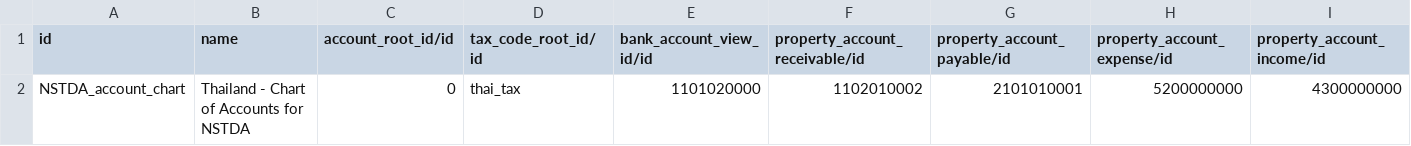
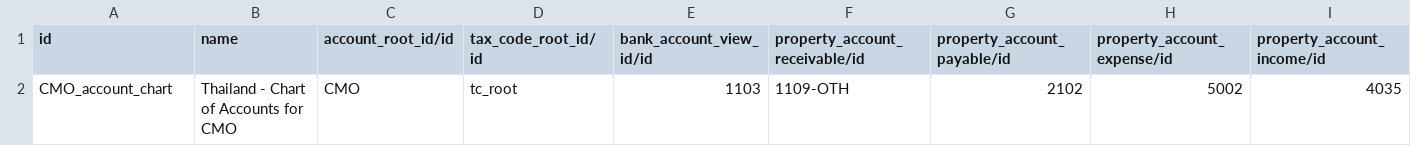
Before and after one commit to phongyanon/cmo, a CSV file: generic/coa/data/account.chart.template.csv, drawn as a sheet; only a part is shown; removed rows and columns are numbered as before the commit, all else as after; rows hold the shown columns only; the diff names each change by its address in the sheet, - before the commit and + after, or states it on an @@ line.

```diff
--- a/generic/coa/data/account.chart.template.csv
+++ b/generic/coa/data/account.chart.template.csv
-row 2: NSTDA_account_chart | Thailand - Chart of Accounts for NSTDA | 0 | thai_tax | 1101020000 | 1102010002 | 2101010001 | 5200000000 | 4300000000
+row 2: CMO_account_chart | Thailand - Chart of Accounts for CMO | CMO | tc_root | 1103 | 1109-OTH | 2102 | 5002 | 4035
```
Also changed, not shown: generic/coa/data/account.account.type.csv, generic/coa/data/account.tax.code.template.csv, 3 other files.
